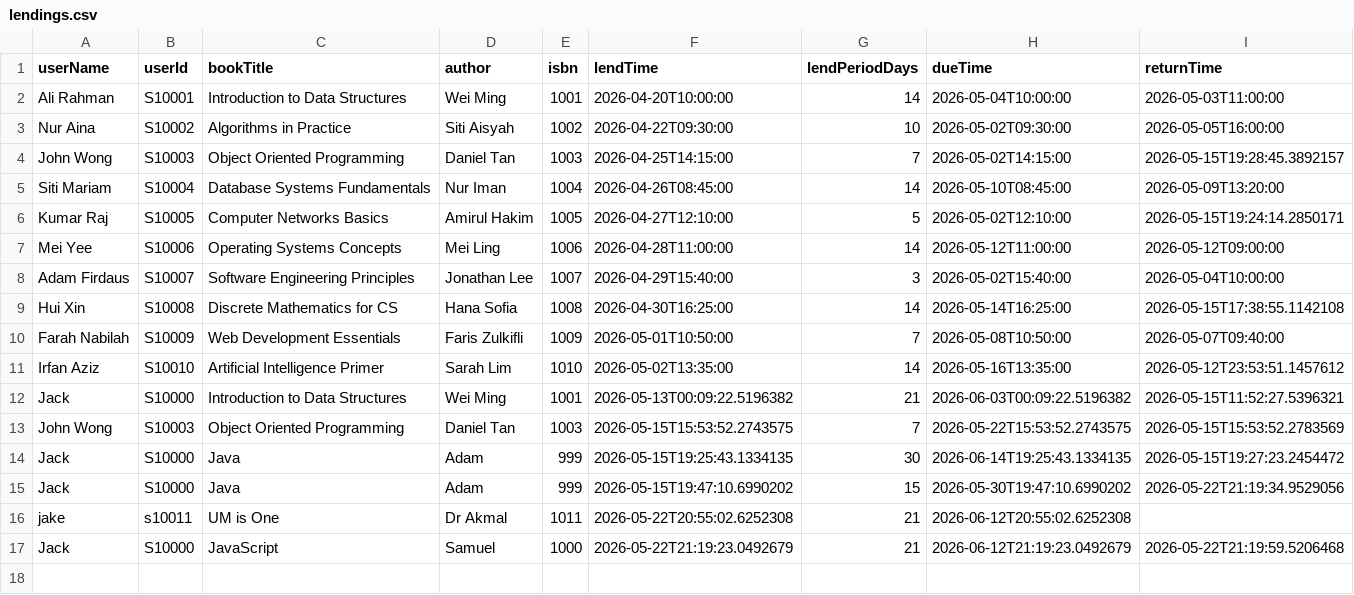
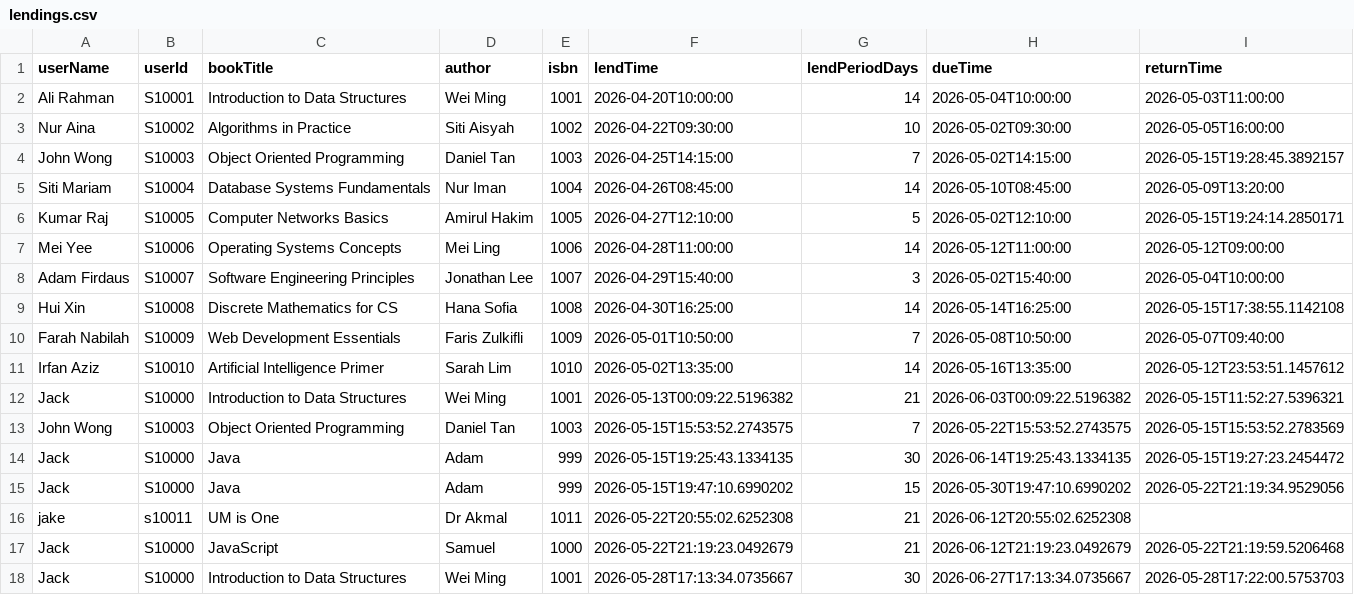
Before and after one commit to 25005493-JACK/DS-GA, a CSV file: data/lendings.csv, drawn as a sheet; the diff names each change by its address in the sheet, - before the commit and + after, or states it on an @@ line.

```diff
--- a/data/lendings.csv
+++ b/data/lendings.csv
+row 18: Jack | S10000 | Introduction to Data Structures | Wei Ming | 1001 | 2026-05-28T17:13:34.0735667 | 30 | 2026-06-27T17:13:34.0735667 | 2026-05-28T17:22:00.5753703
```
Also changed, not shown: 3 other files.
